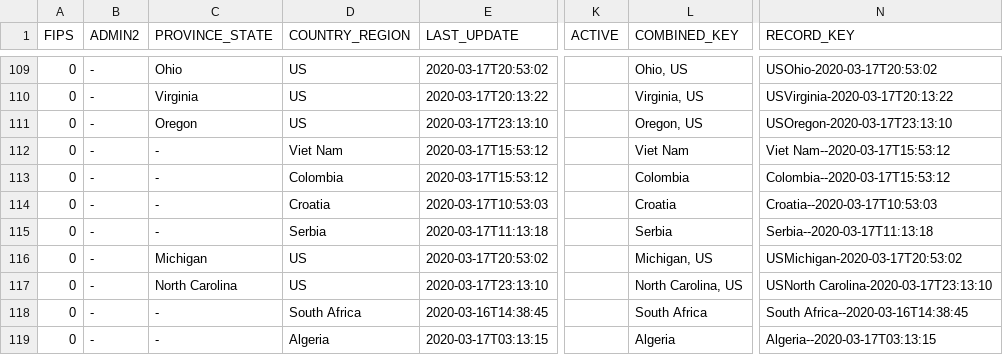
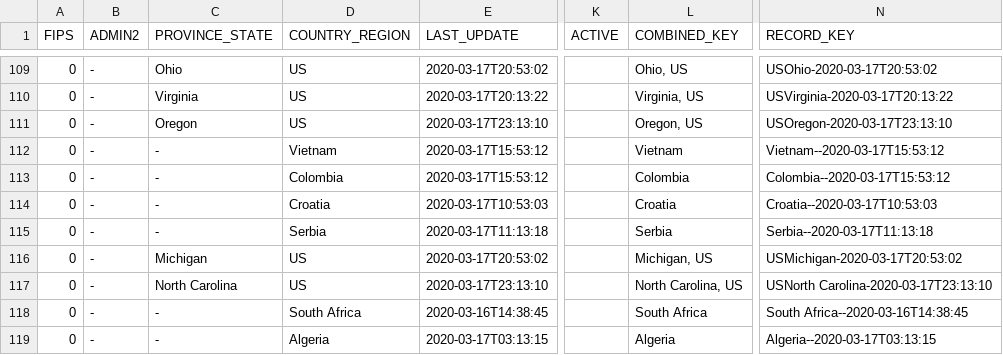
Before and after one commit to Inodesain/COVID-19, a CSV file: COVID_19_MASTER_03_17_2020.csv, drawn as a sheet; only a part is shown, gaps mark what is left out; the diff names each change by its address in the sheet, - before the commit and + after, or states it on an @@ line.

Commit message:
Add files via upload

```diff
--- a/COVID_19_MASTER_03_17_2020.csv
+++ b/COVID_19_MASTER_03_17_2020.csv
-D112 (COUNTRY_REGION): Viet Nam
+D112 (COUNTRY_REGION): Vietnam
-L112 (COMBINED_KEY): Viet Nam
+L112 (COMBINED_KEY): Vietnam
-N112 (RECORD_KEY): Viet Nam--2020-03-17T15:53:12
+N112 (RECORD_KEY): Vietnam--2020-03-17T15:53:12
```
